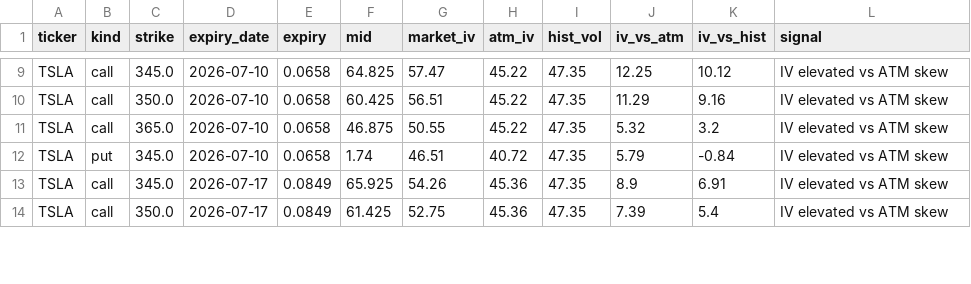
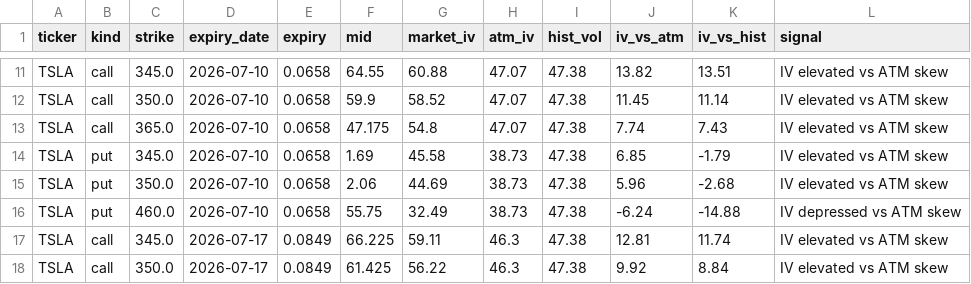
Before and after one commit to jaamesm/options-pricer, a CSV file: data/tsla_signals.csv, drawn as a sheet; only a part is shown, gaps mark what is left out; addresses are those after the commit; the diff covers the shown part only; the diff names each change by its address in the sheet, - before the commit and + after, or states it on an @@ line.

```diff
--- a/data/tsla_signals.csv
+++ b/data/tsla_signals.csv
-F11 (mid): 64.825
+F11 (mid): 64.55
-G11 (market_iv): 57.47
+G11 (market_iv): 60.88
-H11:H13 (atm_iv): 45.22
+H11:H13 (atm_iv): 47.07
-I11:I14 (hist_vol): 47.35
+I11:I14 (hist_vol): 47.38
-J11 (iv_vs_atm): 12.25
+J11 (iv_vs_atm): 13.82
-K11 (iv_vs_hist): 10.12
+K11 (iv_vs_hist): 13.51
-F12 (mid): 60.425
+F12 (mid): 59.9
-G12 (market_iv): 56.51
+G12 (market_iv): 58.52
-J12 (iv_vs_atm): 11.29
+J12 (iv_vs_atm): 11.45
-K12 (iv_vs_hist): 9.16
+K12 (iv_vs_hist): 11.14
-F13 (mid): 46.875
+F13 (mid): 47.175
-G13 (market_iv): 50.55
+G13 (market_iv): 54.8
-J13 (iv_vs_atm): 5.32
+J13 (iv_vs_atm): 7.74
-K13 (iv_vs_hist): 3.2
+K13 (iv_vs_hist): 7.43
-F14 (mid): 1.74
+F14 (mid): 1.69
-G14 (market_iv): 46.51
+G14 (market_iv): 45.58
-H14 (atm_iv): 40.72
+H14 (atm_iv): 38.73
-J14 (iv_vs_atm): 5.79
+J14 (iv_vs_atm): 6.85
-K14 (iv_vs_hist): -0.84
+K14 (iv_vs_hist): -1.79
+row 15: TSLA | put | 350.0 | 2026-07-10 | 0.0658 | 2.06 | 44.69 | 38.73 | 47.38 | 5.96 | -2.68 | IV elevated vs ATM skew
+row 16: TSLA | put | 460.0 | 2026-07-10 | 0.0658 | 55.75 | 32.49 | 38.73 | 47.38 | -6.24 | -14.88 | IV depressed vs ATM skew
-F17 (mid): 65.925
+F17 (mid): 66.225
-G17 (market_iv): 54.26
+G17 (market_iv): 59.11
-H17:H18 (atm_iv): 45.36
+H17:H18 (atm_iv): 46.3
-I17:I18 (hist_vol): 47.35
+I17:I18 (hist_vol): 47.38
-J17 (iv_vs_atm): 8.9
+J17 (iv_vs_atm): 12.81
-K17 (iv_vs_hist): 6.91
+K17 (iv_vs_hist): 11.74
-G18 (market_iv): 52.75
+G18 (market_iv): 56.22
-J18 (iv_vs_atm): 7.39
+J18 (iv_vs_atm): 9.92
-K18 (iv_vs_hist): 5.4
+K18 (iv_vs_hist): 8.84
```
Also changed, not shown: 4 added rows and 54 edited cells elsewhere in this file, data/aapl_chain.csv, data/qqq_chain.csv, 10 other files.
